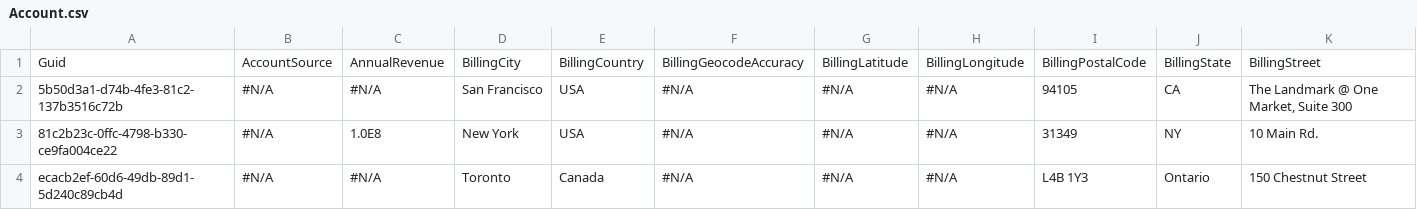
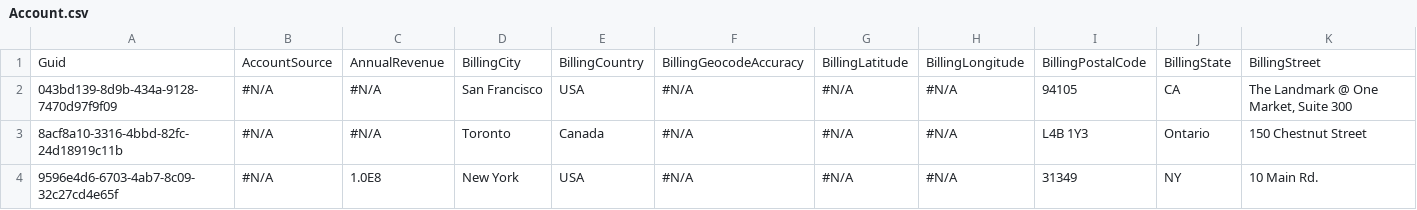
Before and after one commit to BParkinsonProdly/TestLimits2, a CSV file: Account.csv, drawn as a sheet; only a part is shown; removed rows and columns are numbered as before the commit, all else as after; rows hold the shown columns only; the diff names each change by its address in the sheet, - before the commit and + after, or states it on an @@ line.

Commit message:
Saved data from the control org into the repository master branch

```diff
--- a/Account.csv
+++ b/Account.csv
-A2: 5b50d3a1-d74b-4fe3-81c2-137b3516c72b
+A2: 043bd139-8d9b-434a-9128-7470d97f9f09
-row 3: 81c2b23c-0ffc-4798-b330-ce9fa004ce22 | #N/A | 1.0E8 | New York | USA | #N/A | #N/A | #N/A | 31349 | NY | 10 Main Rd.
-A3: ecacb2ef-60d6-49db-89d1-5d240c89cb4d
+A3: 8acf8a10-3316-4bbd-82fc-24d18919c11b
+row 4: 9596e4d6-6703-4ab7-8c09-32c27cd4e65f | #N/A | 1.0E8 | New York | USA | #N/A | #N/A | #N/A | 31349 | NY | 10 Main Rd.
```
